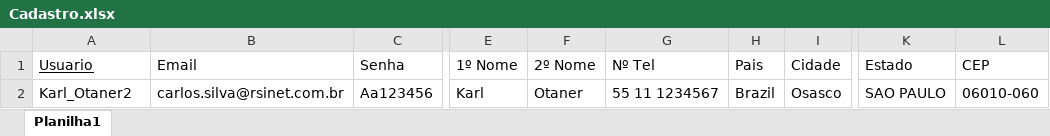
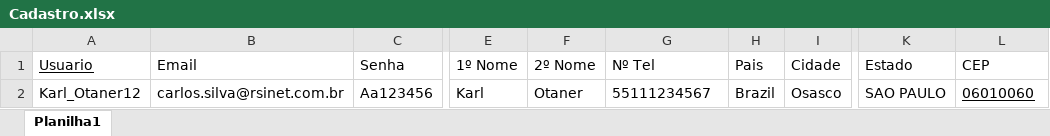
Before and after one commit to Karl-Otaner/TDD, an Excel workbook: Cadastro.xlsx, sheet Planilha1, drawn as a sheet; only a part is shown, gaps mark what is left out; values as stored, in another font and other column widths than the file's, no borders; the diff names each change by its address in the sheet, - before the commit and + after, or states it on an @@ line.

```diff
--- a/Cadastro.xlsx (sheet Planilha1)
+++ b/Cadastro.xlsx (sheet Planilha1)
-A2 (Usuario): Karl_Otaner2
+A2 (Usuario): Karl_Otaner12
-G2 (Nº Tel): 55 11 1234567
+G2 (Nº Tel): 55111234567
-L2 (CEP): 06010-060
+L2 (CEP): 06010060
-L2 underline: off
+L2 underline: on
```
Also changed, not shown: 14 other files.
